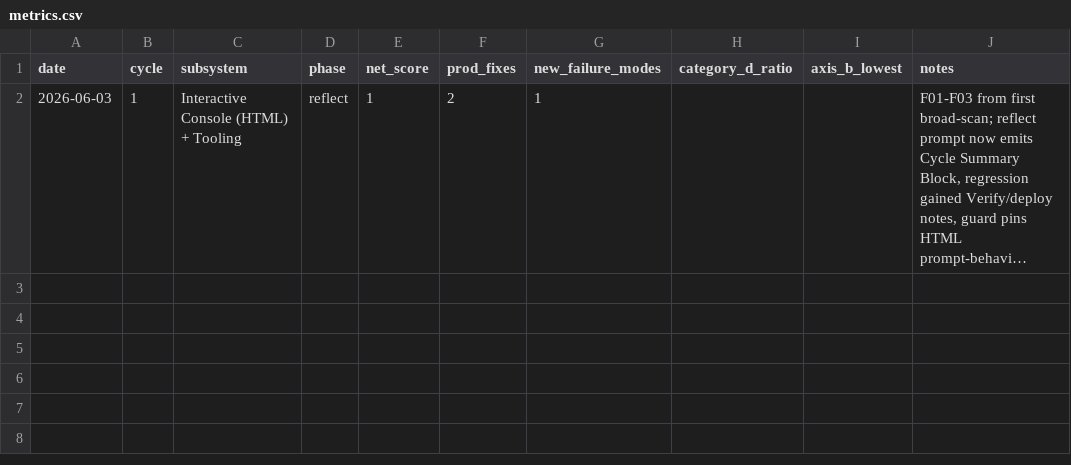
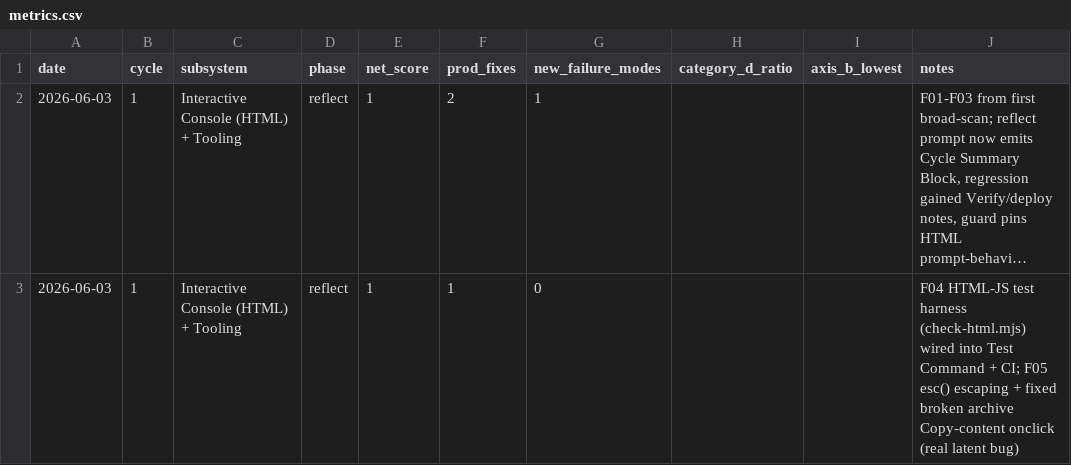
Before and after one commit to robinchoudhuryums/claude-workflow-tools, a CSV file: .cycle/metrics.csv, drawn as a sheet; long unchanged cells end in …; the diff names each change by its address in the sheet, - before the commit and + after, or states it on an @@ line.

```diff
--- a/.cycle/metrics.csv
+++ b/.cycle/metrics.csv
+row 3: 2026-06-03 | 1 | Interactive Console (HTML) + Tooling | reflect | 1 | 1 | 0 |  |  | F04 HTML-JS test harness (check-html.mjs) wired into Test Command + CI; F05 esc() escaping + fixed broken archive Copy-content onclick (real latent bug)
```
Also changed, not shown: 5 other files.
